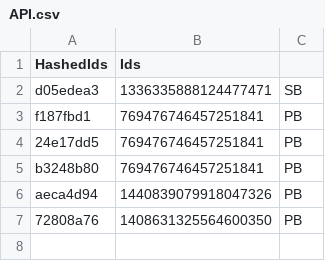
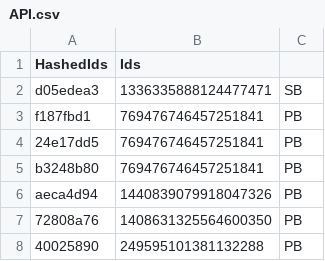
Before and after one commit to vertex-peak/API, a CSV file: API.csv, drawn as a sheet; the diff names each change by its address in the sheet, - before the commit and + after, or states it on an @@ line.

Commit message:
Update Premium/Booster CSV

```diff
--- a/API.csv
+++ b/API.csv
+row 8: 40025890 | 249595101381132288 | PB
```
